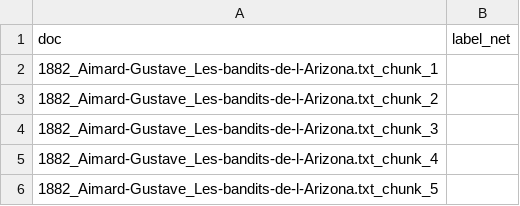
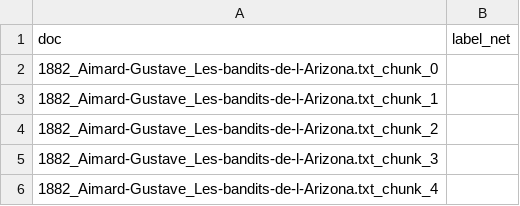
Before and after one commit to crazyjeannot/DHAI_2024_TD_LLM, a CSV file: data/Yasmine_bandit_arizona.csv, drawn as a sheet; only a part is shown; the shorter side is filled out with more unchanged rows.

```diff
--- a/data/Yasmine_bandit_arizona.csv
+++ b/data/Yasmine_bandit_arizona.csv
@@ -1,2 +1,3 @@
 doc	label_net
+1882_Aimard-Gustave_Les-bandits-de-l-Arizona.txt_chunk_0	
 1882_Aimard-Gustave_Les-bandits-de-l-Arizona.txt_chunk_1	
```
Also changed, not shown: data/Alexandre_capitaine_fracasse.csv, data/Benjamin_omnibus_diable.csv, 6 other files.
